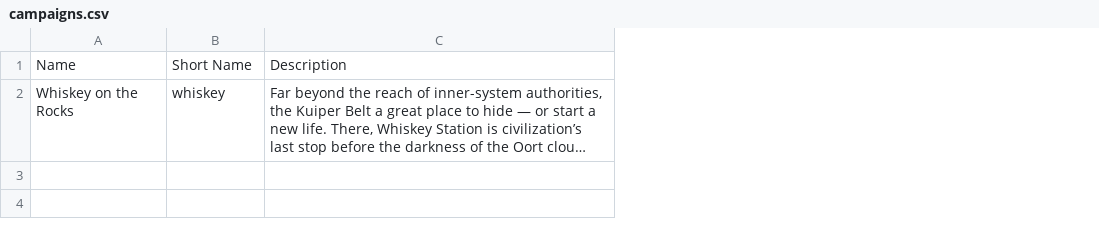
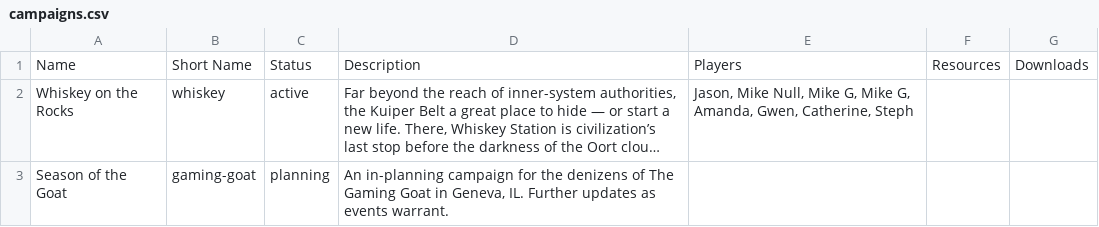
Before and after one commit to nerdhaus/eldrich, a CSV file: web/modules/custom/ep_import/content/campaigns.csv, drawn as a sheet; long unchanged cells end in …; the diff names each change by its address in the sheet, - before the commit and + after, or states it on an @@ line.

Commit message:
Some tweaks, including moving players to content
Why? So they can depend on Campaigns. Yay.

```diff
--- a/web/modules/custom/ep_import/content/campaigns.csv
+++ b/web/modules/custom/ep_import/content/campaigns.csv
+column C, rows 1-2: Status | active
+column E, rows 1-2: Players | Jason, Mike Null, Mike G, Mike G, Amanda, Gwen, Catherine, Steph
+column F, row 1: Resources
+column G, row 1: Downloads
+row 3: Season of the Goat | gaming-goat | planning | An in-planning campaign for the denizens of The Gaming Goat in Geneva, IL. Further updates as events warrant.
```
Also changed, not shown: 5 other files.
